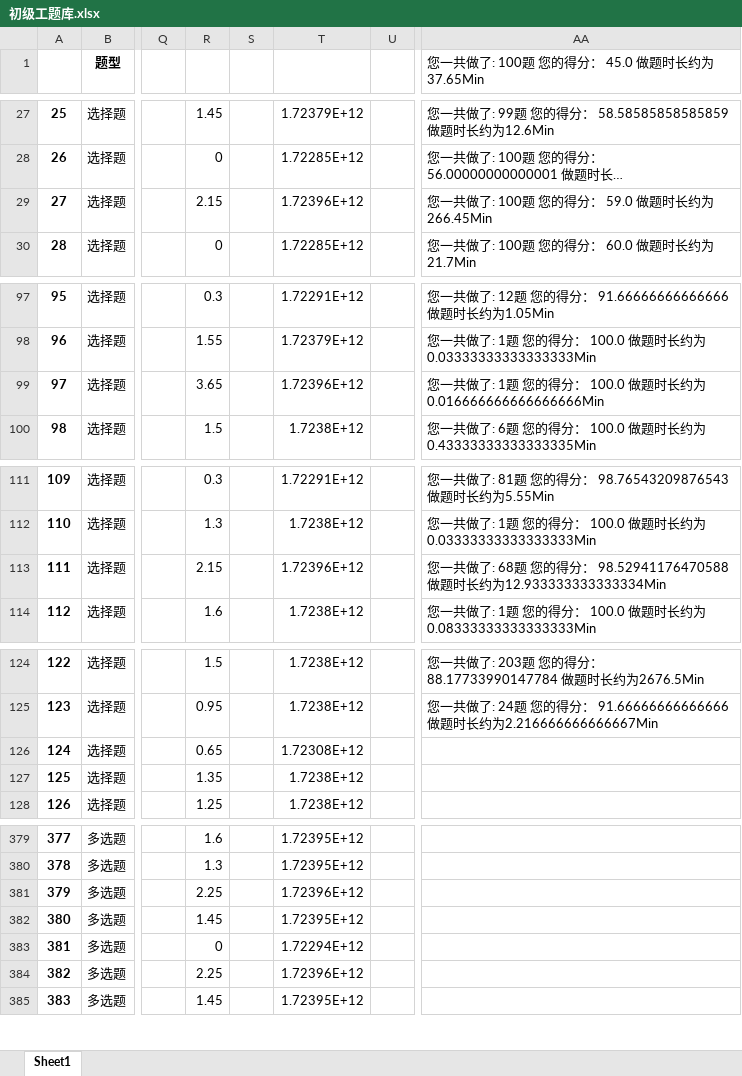
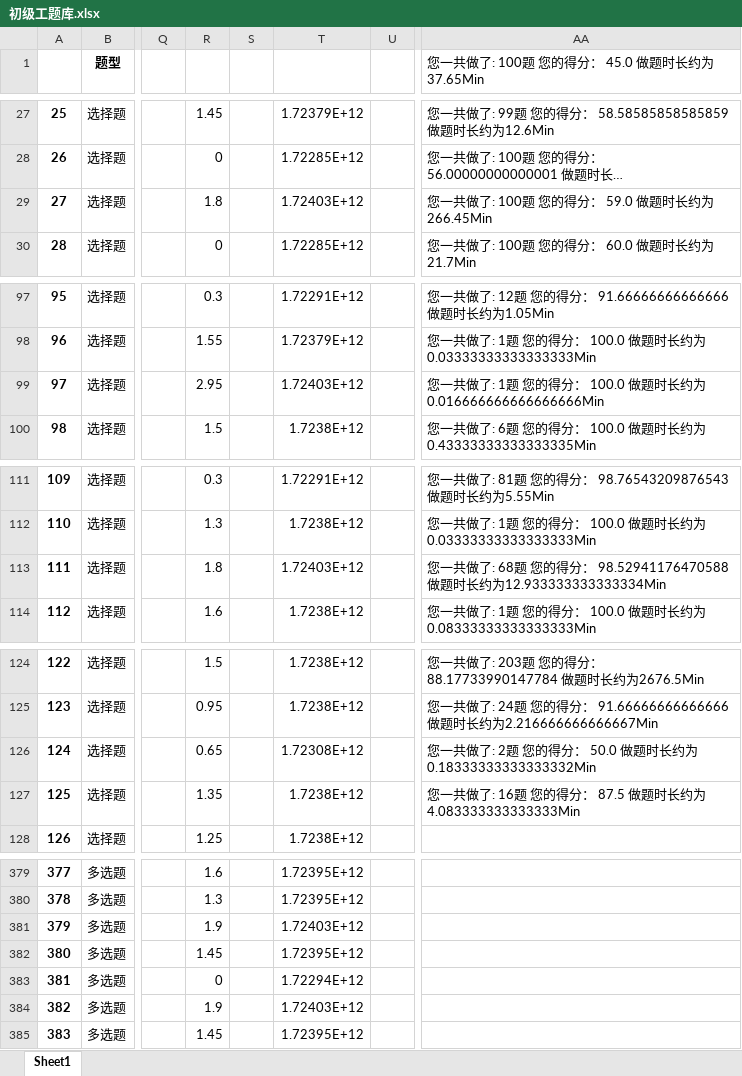
Before and after one commit to Disda-coding/SGCCKiller, an Excel workbook: src/main/resources/初级工题库.xlsx, sheet Sheet1, drawn as a sheet; only a part is shown, gaps mark what is left out; long unchanged cells end in …; values as stored, in another font and other column widths than the file's, no borders; the diff covers the shown part only; the diff names each change by its address in the sheet, - before the commit and + after, or states it on an @@ line.

```diff
--- a/src/main/resources/初级工题库.xlsx (sheet Sheet1)
+++ b/src/main/resources/初级工题库.xlsx (sheet Sheet1)
-R29: 2.15
+R29: 1.8
-T29: 1.72396E+12
+T29: 1.72403E+12
-R99: 3.65
+R99: 2.95
-T99: 1.72396E+12
+T99: 1.72403E+12
-R113: 2.15
+R113: 1.8
-T113: 1.72396E+12
+T113: 1.72403E+12
-AA126: (empty)
+AA126: 您一共做了: 2题 您的得分： 50.0 做题时长约为0.18333333333333332Min
-AA127: (empty)
+AA127: 您一共做了: 16题 您的得分： 87.5 做题时长约为4.083333333333333Min
-R381: 2.25
+R381: 1.9
-T381: 1.72396E+12
+T381: 1.72403E+12
-R384: 2.25
+R384: 1.9
-T384: 1.72396E+12
+T384: 1.72403E+12
```
Also changed, not shown: 22 edited cells elsewhere in this sheet, src/main/resources/中级工应知应会题库.xlsx, src/main/resources/中级工题库.xlsx, 3 other files.
